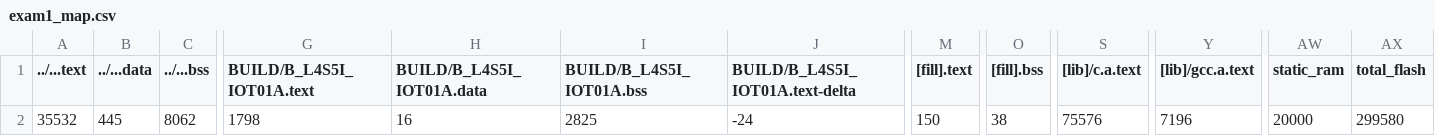
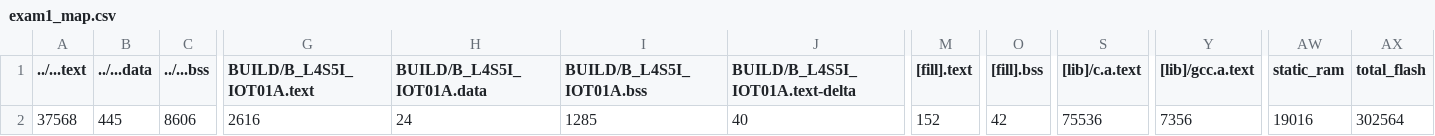
Before and after one commit to SYJINTW/NTHU240500_exam1, a CSV file: exam1/BUILD/B_L4S5I_IOT01A/GCC_ARM/exam1_map.csv, drawn as a sheet; only a part is shown, gaps mark what is left out; the diff names each change by its address in the sheet, - before the commit and + after, or states it on an @@ line.

```diff
--- a/exam1/BUILD/B_L4S5I_IOT01A/GCC_ARM/exam1_map.csv
+++ b/exam1/BUILD/B_L4S5I_IOT01A/GCC_ARM/exam1_map.csv
-A2 (../...text): 35532
+A2 (../...text): 37568
-C2 (../...bss): 8062
+C2 (../...bss): 8606
-G2 (BUILD/B_L4S5I_IOT01A.text): 1798
+G2 (BUILD/B_L4S5I_IOT01A.text): 2616
-H2 (BUILD/B_L4S5I_IOT01A.data): 16
+H2 (BUILD/B_L4S5I_IOT01A.data): 24
-I2 (BUILD/B_L4S5I_IOT01A.bss): 2825
+I2 (BUILD/B_L4S5I_IOT01A.bss): 1285
-J2 (BUILD/B_L4S5I_IOT01A.text-delta): -24
+J2 (BUILD/B_L4S5I_IOT01A.text-delta): 40
-M2 ([fill].text): 150
+M2 ([fill].text): 152
-O2 ([fill].bss): 38
+O2 ([fill].bss): 42
-S2 ([lib]/c.a.text): 75576
+S2 ([lib]/c.a.text): 75536
-Y2 ([lib]/gcc.a.text): 7196
+Y2 ([lib]/gcc.a.text): 7356
-AW2 (static_ram): 20000
+AW2 (static_ram): 19016
-AX2 (total_flash): 299580
+AX2 (total_flash): 302564
```
Also changed, not shown: 10 other files.
